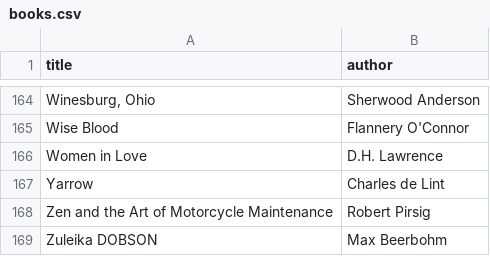
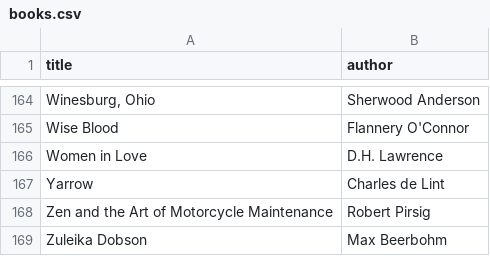
Before and after one commit to narichasavanorkejoyce/library-api-guide, a CSV file: data/books.csv, drawn as a sheet; only a part is shown, gaps mark what is left out.

Commit message:
Fix capitalization
Close #4

```diff
--- a/data/books.csv
+++ b/data/books.csv
@@ -168,2 +168,2 @@ Yarrow,Charles de Lint
 Zen and the Art of Motorcycle Maintenance,Robert Pirsig
-Zuleika DOBSON,Max Beerbohm
+Zuleika Dobson,Max Beerbohm
```
